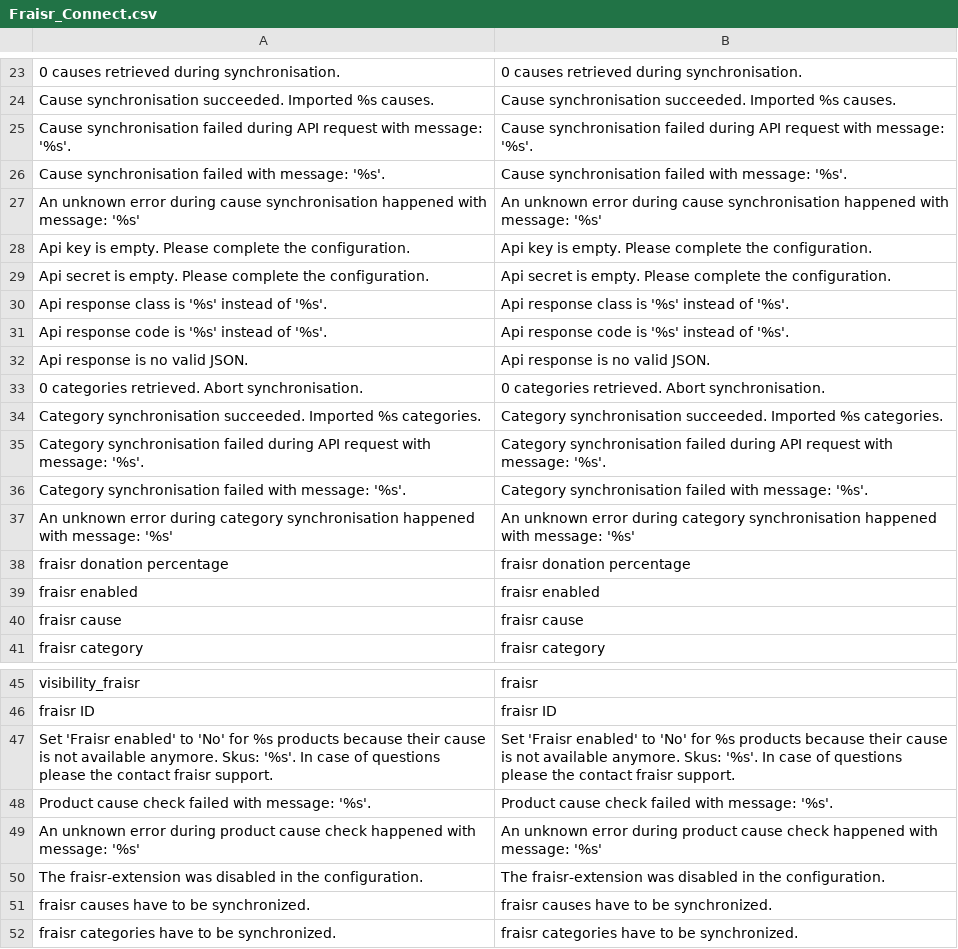
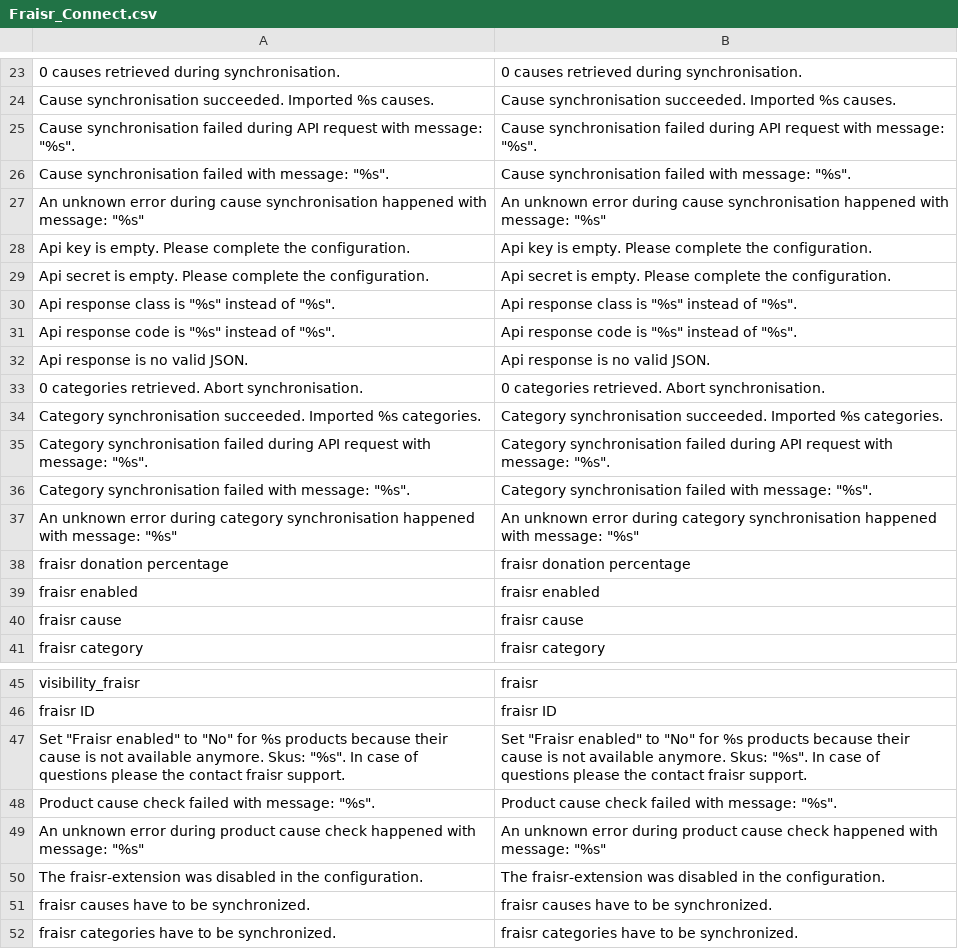
Before and after one commit to fraisr/magento-fraisr, a CSV file: app/locale/en_US/Fraisr_Connect.csv, drawn as a sheet; only a part is shown, gaps mark what is left out.

```diff
--- a/app/locale/en_US/Fraisr_Connect.csv
+++ b/app/locale/en_US/Fraisr_Connect.csv
@@ -24,9 +24,9 @@
 "Cause synchronisation succeeded. Imported %s causes.","Cause synchronisation succeeded. Imported %s causes."
-"Cause synchronisation failed during API request with message: '%s'.","Cause synchronisation failed during API request with message: '%s'."
-"Cause synchronisation failed with message: '%s'.","Cause synchronisation failed with message: '%s'."
-"An unknown error during cause synchronisation happened with message: '%s'","An unknown error during cause synchronisation happened with message: '%s'"
+"Cause synchronisation failed during API request with message: ""%s"".","Cause synchronisation failed during API request with message: ""%s""."
+"Cause synchronisation failed with message: ""%s"".","Cause synchronisation failed with message: ""%s""."
+"An unknown error during cause synchronisation happened with message: ""%s""","An unknown error during cause synchronisation happened with message: ""%s"""
 "Api key is empty. Please complete the configuration.","Api key is empty. Please complete the configuration."
 "Api secret is empty. Please complete the configuration.","Api secret is empty. Please complete the configuration."
-"Api response class is '%s' instead of '%s'.","Api response class is '%s' instead of '%s'."
-"Api response code is '%s' instead of '%s'.","Api response code is '%s' instead of '%s'."
+"Api response class is ""%s"" instead of ""%s"".","Api response class is ""%s"" instead of ""%s""."
+"Api response code is ""%s"" instead of ""%s"".","Api response code is ""%s"" instead of ""%s""."
 "Api response is no valid JSON.","Api response is no valid JSON."
@@ -34,5 +34,5 @@
 "Category synchronisation succeeded. Imported %s categories.","Category synchronisation succeeded. Imported %s categories."
-"Category synchronisation failed during API request with message: '%s'.","Category synchronisation failed during API request with message: '%s'."
-"Category synchronisation failed with message: '%s'.","Category synchronisation failed with message: '%s'."
-"An unknown error during category synchronisation happened with message: '%s'","An unknown error during category synchronisation happened with message: '%s'"
+"Category synchronisation failed during API request with message: ""%s"".","Category synchronisation failed during API request with message: ""%s""."
+"Category synchronisation failed with message: ""%s"".","Category synchronisation failed with message: ""%s""."
+"An unknown error during category synchronisation happened with message: ""%s""","An unknown error during category synchronisation happened with message: ""%s"""
 "fraisr donation percentage","fraisr donation percentage"
@@ -46,5 +46,5 @@
 "fraisr ID","fraisr ID"
-"Set 'Fraisr enabled' to 'No' for %s products because their cause is not available anymore. Skus: '%s'. In case of questions please the contact fraisr support.","Set 'Fraisr enabled' to 'No' for %s products because their cause is not available anymore. Skus: '%s'. In case of questions please the contact fraisr support."
-"Product cause check failed with message: '%s'.","Product cause check failed with message: '%s'."
-"An unknown error during product cause check happened with message: '%s'","An unknown error during product cause check happened with message: '%s'"
+"Set ""Fraisr enabled"" to ""No"" for %s products because their cause is not available anymore. Skus: ""%s"". In case of questions please the contact fraisr support.","Set ""Fraisr enabled"" to ""No"" for %s products because their cause is not available anymore. Skus: ""%s"". In case of questions please the contact fraisr support."
+"Product cause check failed with message: ""%s"".","Product cause check failed with message: ""%s""."
+"An unknown error during product cause check happened with message: ""%s""","An unknown error during product cause check happened with message: ""%s"""
 "The fraisr-extension was disabled in the configuration.","The fraisr-extension was disabled in the configuration."
```
Also changed, not shown: app/locale/de_DE/Fraisr_Connect.csv, 14 other files.
